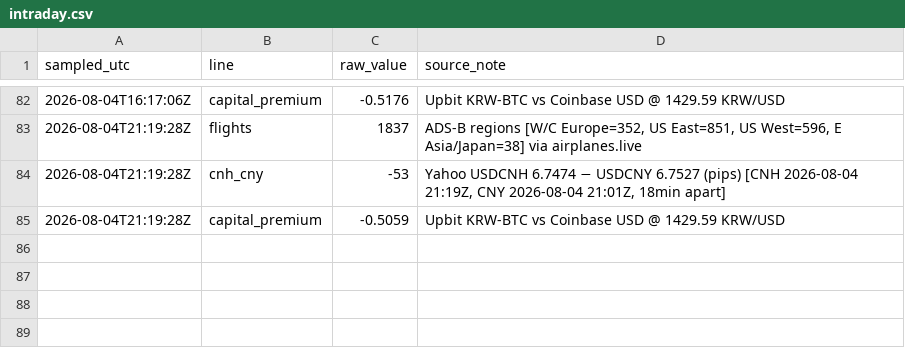
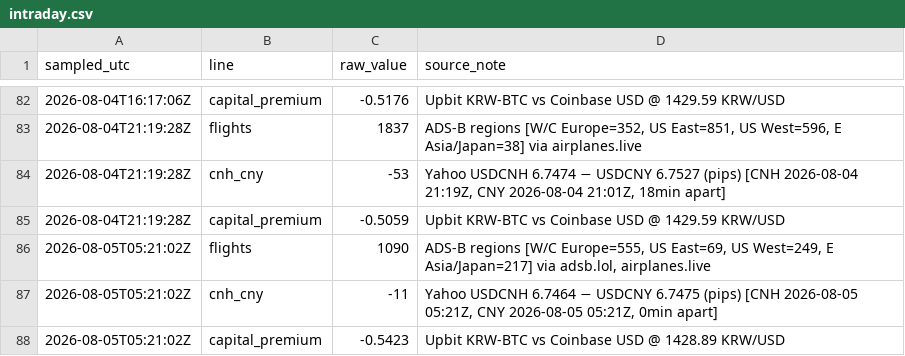
Before and after one commit to wan9yu/tremor, a CSV file: data/intraday.csv, drawn as a sheet; only a part is shown, gaps mark what is left out; the diff names each change by its address in the sheet, - before the commit and + after, or states it on an @@ line.

```diff
--- a/data/intraday.csv
+++ b/data/intraday.csv
+row 86: 2026-08-05T05:21:02Z | flights | 1090 | ADS-B regions [W/C Europe=555, US East=69, US West=249, E Asia/Japan=217] via adsb.lol, airplanes.live
+row 87: 2026-08-05T05:21:02Z | cnh_cny | -11 | Yahoo USDCNH 6.7464 − USDCNY 6.7475 (pips) [CNH 2026-08-05 05:21Z, CNY 2026-08-05 05:21Z, 0min apart]
+row 88: 2026-08-05T05:21:02Z | capital_premium | -0.5423 | Upbit KRW-BTC vs Coinbase USD @ 1428.89 KRW/USD
```
